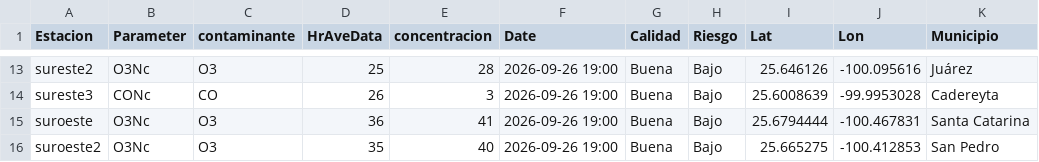
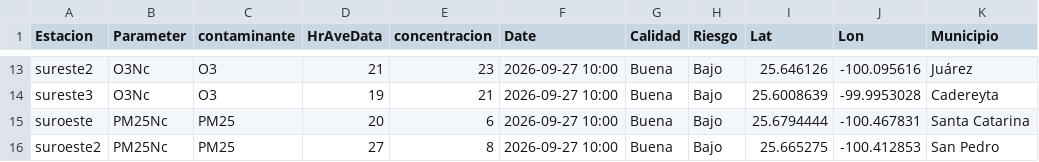
Before and after one commit to LuisRodarteC/AIRENL, a CSV file: aire_monterrey.csv, drawn as a sheet; only a part is shown, gaps mark what is left out; the diff covers the shown part only; the diff names each change by its address in the sheet, - before the commit and + after, or states it on an @@ line.

```diff
--- a/aire_monterrey.csv
+++ b/aire_monterrey.csv
-D13 (HrAveData): 25
+D13 (HrAveData): 21
-E13 (concentracion): 28
+E13 (concentracion): 23
-F13:F16 (Date): 2026-09-26 19:00
+F13:F16 (Date): 2026-09-27 10:00
-B14 (Parameter): CONc
+B14 (Parameter): O3Nc
-C14 (contaminante): CO
+C14 (contaminante): O3
-D14 (HrAveData): 26
+D14 (HrAveData): 19
-E14 (concentracion): 3
+E14 (concentracion): 21
-B15:B16 (Parameter): O3Nc
+B15:B16 (Parameter): PM25Nc
-C15:C16 (contaminante): O3
+C15:C16 (contaminante): PM25
-D15 (HrAveData): 36
+D15 (HrAveData): 20
-E15 (concentracion): 41
+E15 (concentracion): 6
-D16 (HrAveData): 35
+D16 (HrAveData): 27
-E16 (concentracion): 40
+E16 (concentracion): 8
```
Also changed, not shown: 47 edited cells elsewhere in this file, aire_indice_api_ancho.csv, 1 other file.
